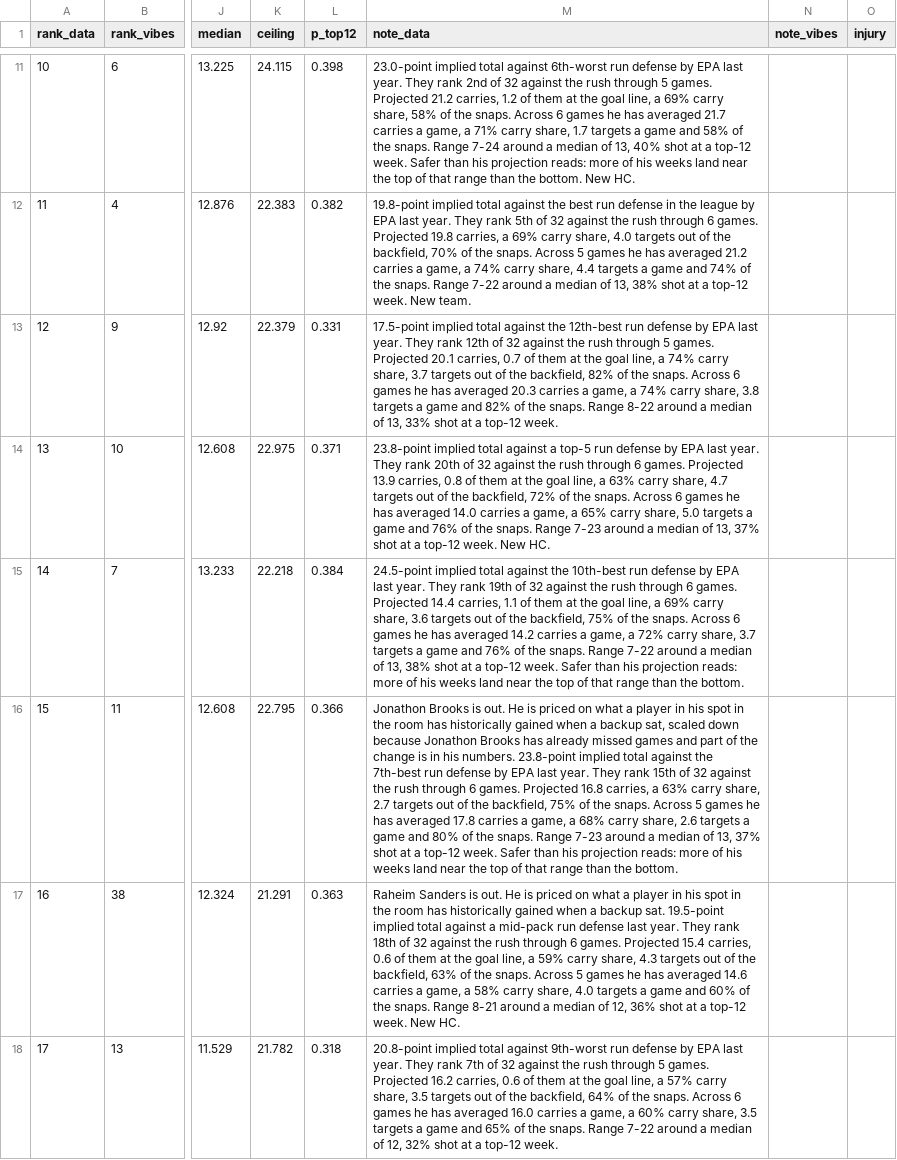
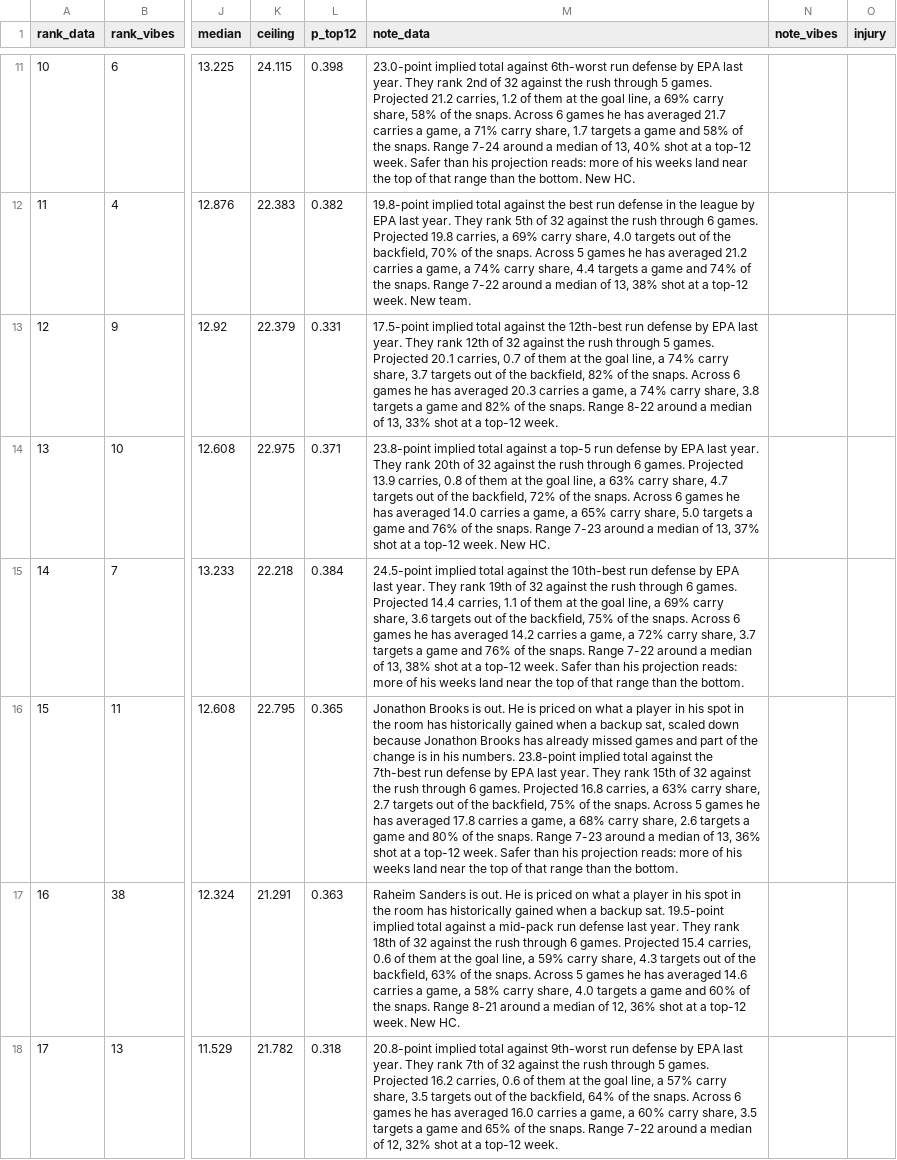
Before and after one commit to maditphillips/The-Delta-Duo, a CSV file: data/weekly/2026/week-07/rb-half.csv, drawn as a sheet; only a part is shown, gaps mark what is left out; the diff covers the shown part only; the diff names each change by its address in the sheet, - before the commit and + after, or states it on an @@ line.

```diff
--- a/data/weekly/2026/week-07/rb-half.csv
+++ b/data/weekly/2026/week-07/rb-half.csv
-L16 (p_top12): 0.366
+L16 (p_top12): 0.365
-M16 (note_data): …of 13, 37% shot at…
+M16 (note_data): …of 13, 36% shot at…
```
Also changed, not shown: 1 added row, 1 removed row and 20 edited cells elsewhere in this file, data/weekly/2026/week-07/rb-ppr.csv, 1 other file.
